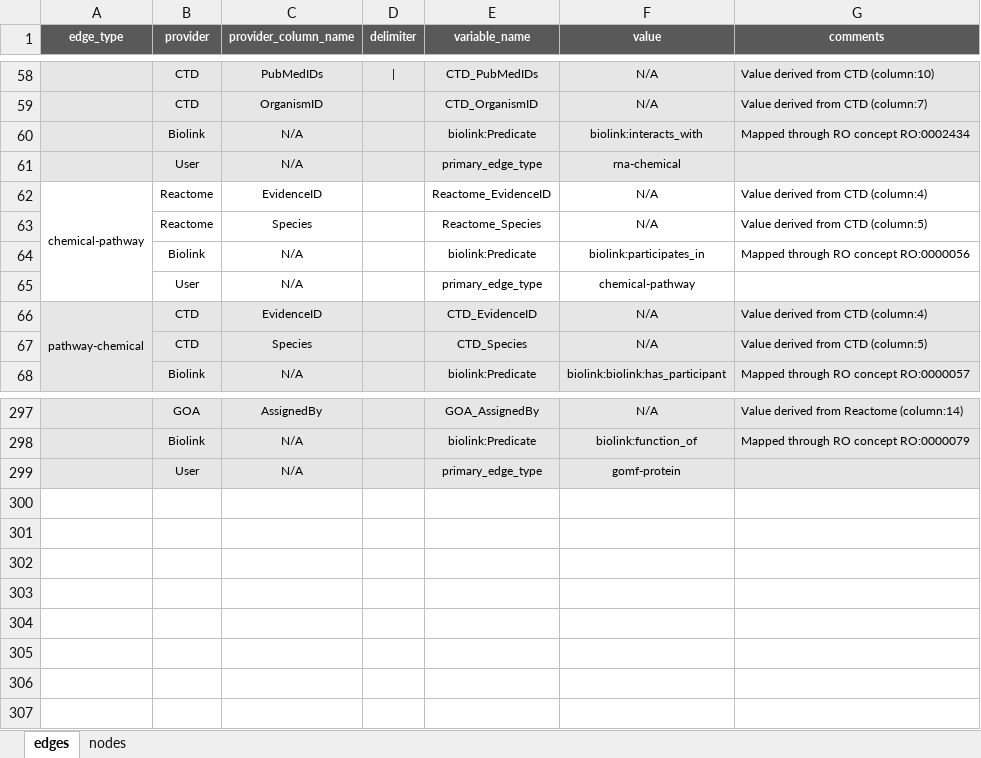
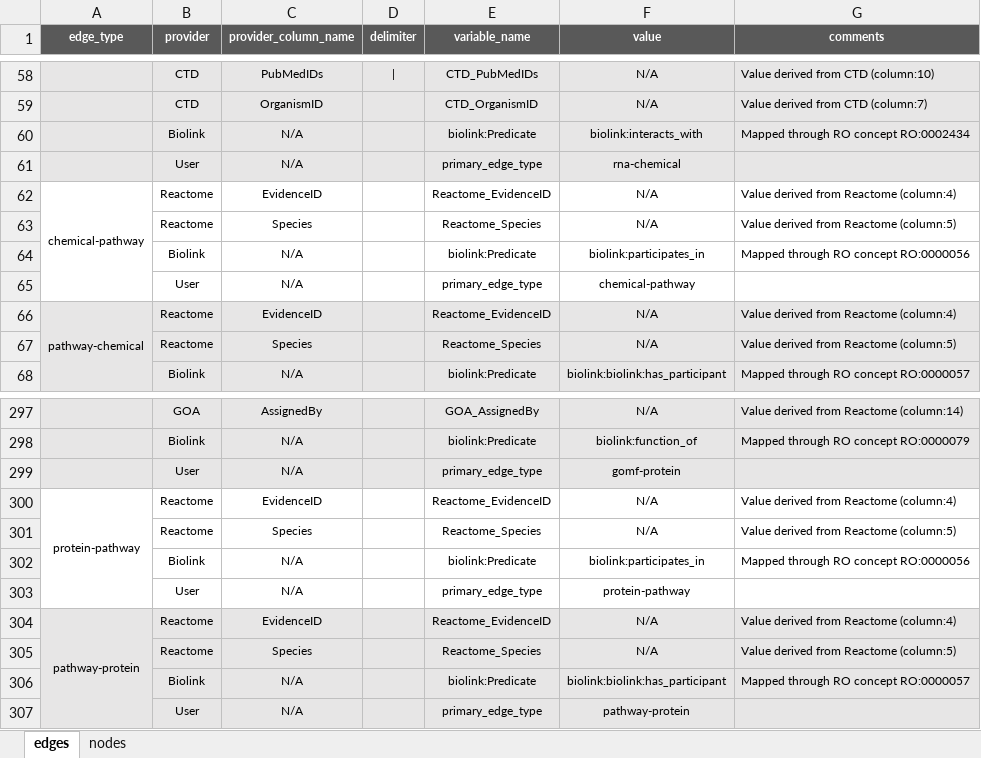
Before and after one commit to callahantiff/PheKnowLator, an Excel workbook: resources/pheknowlator_source_metadata.xlsx, sheet edges, drawn as a sheet; only a part is shown, gaps mark what is left out; values as stored, in another font and other column widths than the file's, no borders; the diff names each change by its address in the sheet, - before the commit and + after, or states it on an @@ line.

Commit message:
protein-pathway

```diff
--- a/resources/pheknowlator_source_metadata.xlsx (sheet edges)
+++ b/resources/pheknowlator_source_metadata.xlsx (sheet edges)
-G62 (comments): Value derived from CTD (column:4)
+G62 (comments): Value derived from Reactome (column:4)
-G63 (comments): Value derived from CTD (column:5)
+G63 (comments): Value derived from Reactome (column:5)
-B66:B67 (provider): CTD
+B66:B67 (provider): Reactome
-E66 (variable_name): CTD_EvidenceID
+E66 (variable_name): Reactome_EvidenceID
-G66 (comments): Value derived from CTD (column:4)
+G66 (comments): Value derived from Reactome (column:4)
-E67 (variable_name): CTD_Species
+E67 (variable_name): Reactome_Species
-G67 (comments): Value derived from CTD (column:5)
+G67 (comments): Value derived from Reactome (column:5)
+row 300: protein-pathway | Reactome | EvidenceID |  | Reactome_EvidenceID | N/A | Value derived from Reactome (column:4)
+row 301:  | Reactome | Species |  | Reactome_Species | N/A | Value derived from Reactome (column:5)
+row 302:  | Biolink | N/A |  | biolink:Predicate | biolink:participates_in | Mapped through RO concept RO:0000056
+row 303:  | User | N/A |  | primary_edge_type | protein-pathway
+row 304: pathway-protein | Reactome | EvidenceID |  | Reactome_EvidenceID | N/A | Value derived from Reactome (column:4)
+row 305:  | Reactome | Species |  | Reactome_Species | N/A | Value derived from Reactome (column:5)
+row 306:  | Biolink | N/A |  | biolink:Predicate | biolink:biolink:has_participant | Mapped through RO concept RO:0000057
+row 307:  | User | N/A |  | primary_edge_type | pathway-protein
```
Also changed, not shown: sheet nodes.
